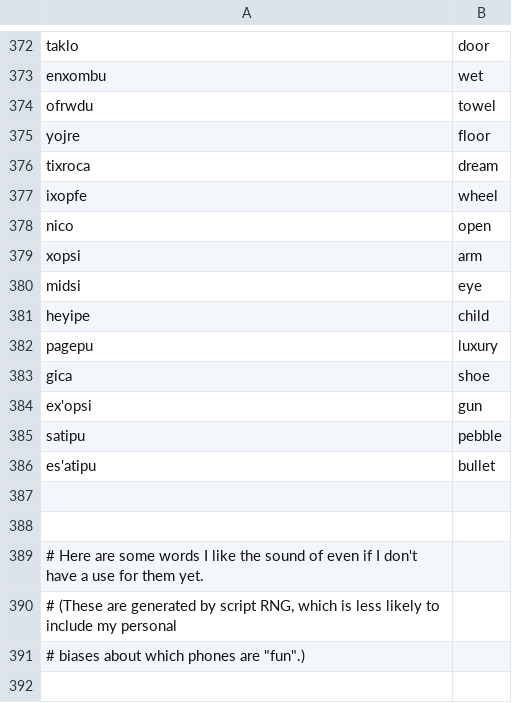
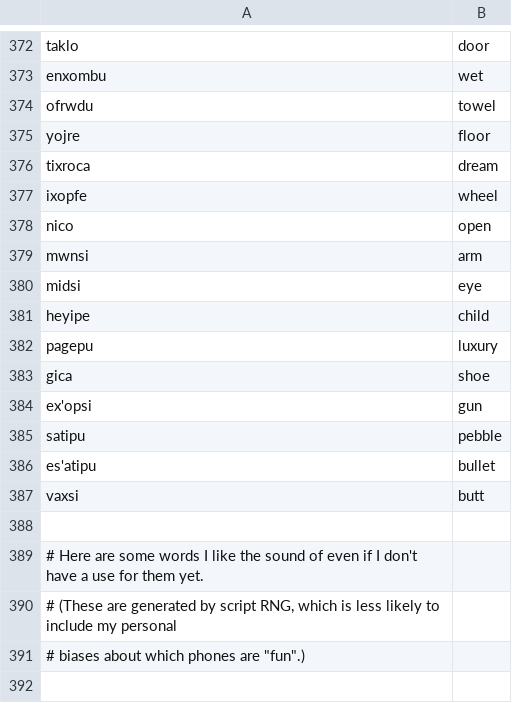
Before and after one commit to rngesus-wept/puflantu, a TSV file: root_nouns.tsv, drawn as a sheet; only a part is shown, gaps mark what is left out.

```diff
--- a/root_nouns.tsv
+++ b/root_nouns.tsv
@@ -378,3 +378,3 @@ ixopfe	wheel
 nico	open
-xopsi	arm
+mwnsi	arm
 midsi	eye
@@ -386,3 +386,3 @@ satipu	pebble
 es'atipu	bullet
-
+vaxsi	butt
 
```
Also changed, not shown: root_verbs.tsv, 2 other files.
